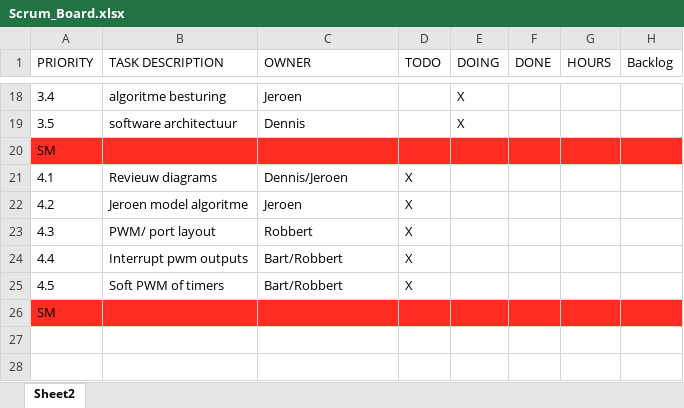
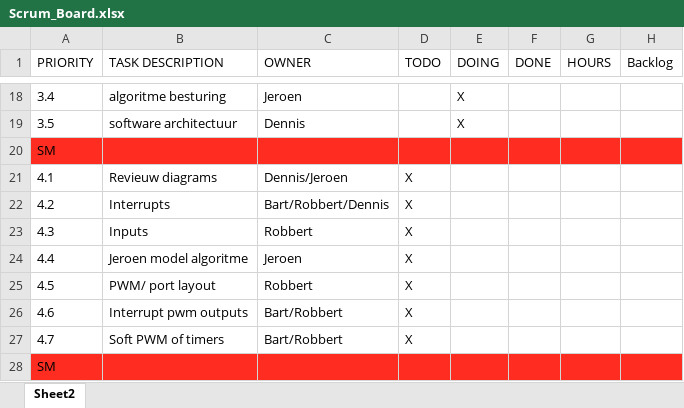
Before and after one commit to bartjanisse/BeerTender, an Excel workbook: Scrum_Board.xlsx, sheet Sheet2, drawn as a sheet; only a part is shown, gaps mark what is left out; values as stored, in another font and other column widths than the file's, no borders; table styles not drawn; addresses are those after the commit; the diff names each change by its address in the sheet, - before the commit and + after, or states it on an @@ line.

Commit message:
Update scrumboard
Add interrupts and inputs to scrumboard

```diff
--- a/Scrum_Board.xlsx (sheet Sheet2)
+++ b/Scrum_Board.xlsx (sheet Sheet2)
+row 22: 4.2 | Interrupts | Bart/Robbert/Dennis | X
+row 23: 4.3 | Inputs | Robbert | X
-A24 (PRIORITY): 4.2
+A24 (PRIORITY): 4.4
-A25 (PRIORITY): 4.3
+A25 (PRIORITY): 4.5
-A26 (PRIORITY): 4.4
+A26 (PRIORITY): 4.6
-A27 (PRIORITY): 4.5
+A27 (PRIORITY): 4.7
```
Also changed, not shown: 1 other file.
